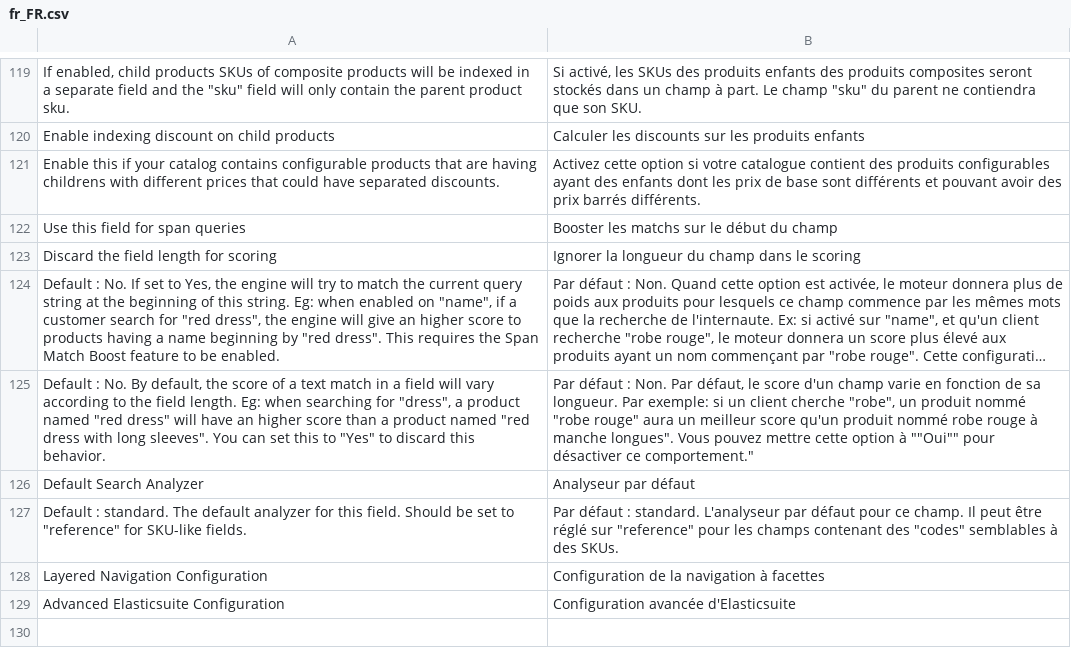
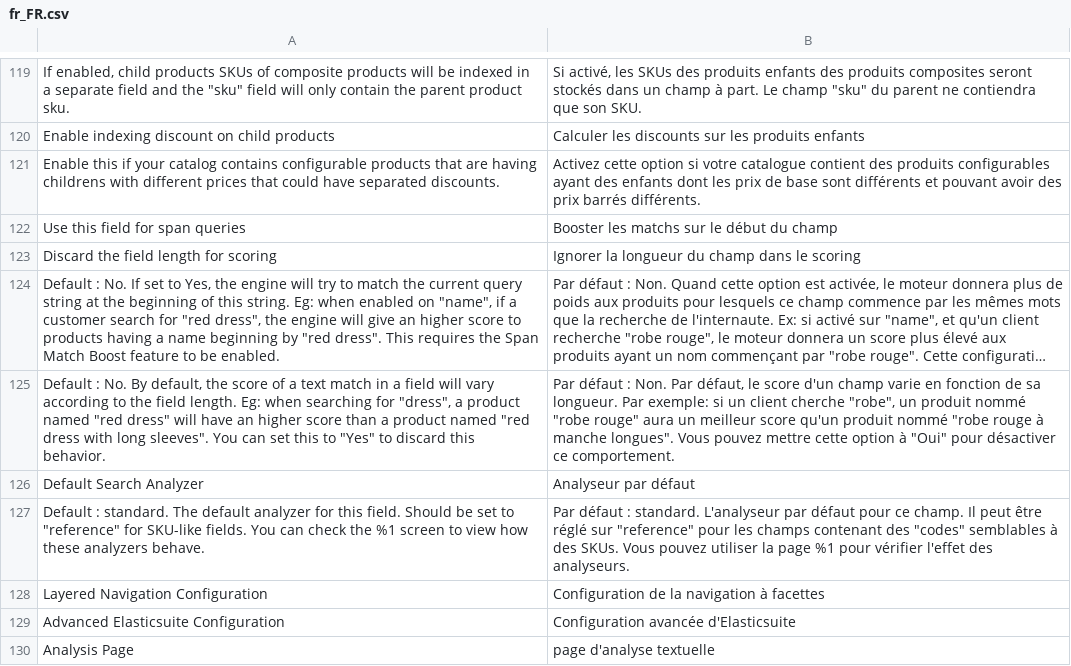
Before and after one commit to Smile-SA/elasticsuite, a CSV file: src/module-elasticsuite-catalog/i18n/fr_FR.csv, drawn as a sheet; only a part is shown, gaps mark what is left out; long unchanged cells end in …; the diff names each change by its address in the sheet, - before the commit and + after, or states it on an @@ line.

Commit message:
Refactoring the Attribute configuration options.

```diff
--- a/src/module-elasticsuite-catalog/i18n/fr_FR.csv
+++ b/src/module-elasticsuite-catalog/i18n/fr_FR.csv
-B125: …produit nommé robe rouge à manche longues". Vous pouvez mettre cette option à ""Oui"" pour désactiver ce comportement."
+B125: …produit nommé "robe rouge à manche longues". Vous pouvez mettre cette option à "Oui" pour désactiver ce comportement.
-A127: …SKU-like fields.
+A127: …SKU-like fields. You can check the %1 screen to view how these analyzers behave.
-B127: …des SKUs.
+B127: …des SKUs. Vous pouvez utiliser la page %1 pour vérifier l'effet des analyseurs.
+row 130: Analysis Page | page d'analyse textuelle
```
Also changed, not shown: src/module-elasticsuite-catalog/i18n/en_US.csv, 1 other file.
